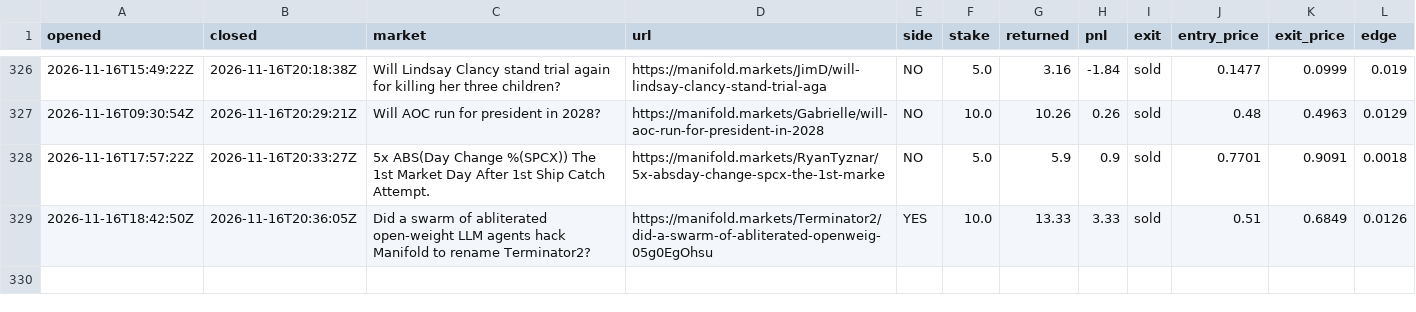
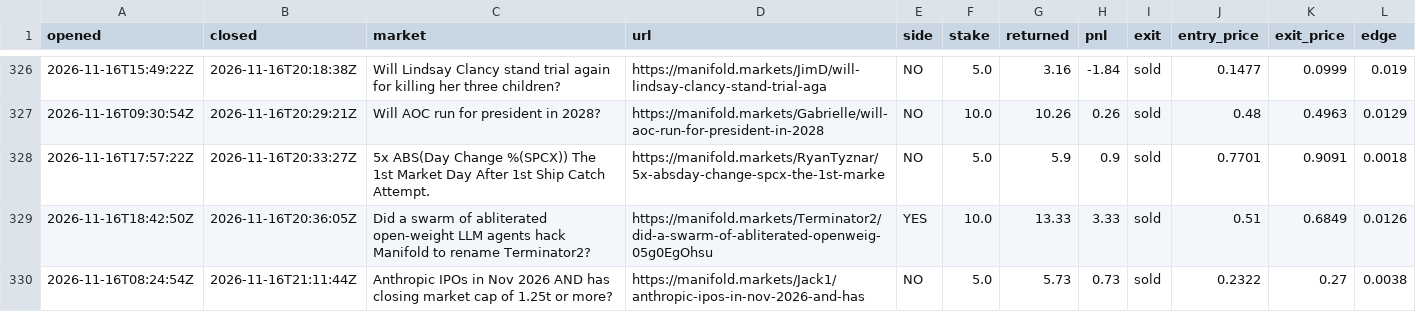
Before and after one commit to evanwang810/cron-loop, a CSV file: live_trades.csv, drawn as a sheet; only a part is shown, gaps mark what is left out; the diff names each change by its address in the sheet, - before the commit and + after, or states it on an @@ line.

```diff
--- a/live_trades.csv
+++ b/live_trades.csv
+row 330: 2026-11-16T08:24:54Z | 2026-11-16T21:11:44Z | Anthropic IPOs in Nov 2026 AND has closing market cap of 1.25t or more? | https://manifold.markets/Jack1/anthropic-ipos-in-nov-2026-and-has | NO | 5.0 | 5.73 | 0.73 | sold | 0.2322 | 0.27 | 0.0038
```
Also changed, not shown: live_equity.csv, 1 other file.
